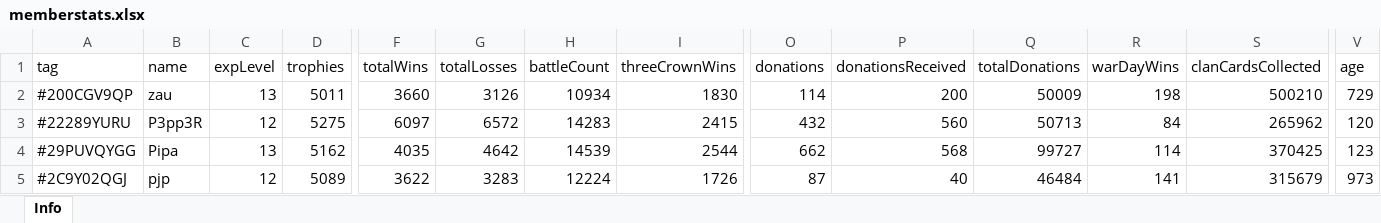
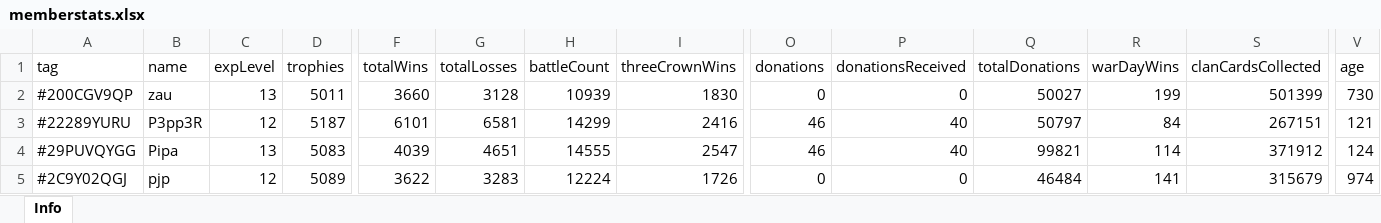
Before and after one commit to bascenso/alkateia, an Excel workbook: docs/data/memberstats.xlsx, sheet Info, drawn as a sheet; only a part is shown, gaps mark what is left out; values as stored, in another font and other column widths than the file's, no borders; the diff covers the shown part only; the diff names each change by its address in the sheet, - before the commit and + after, or states it on an @@ line.

Commit message:
Data update

```diff
--- a/docs/data/memberstats.xlsx (sheet Info)
+++ b/docs/data/memberstats.xlsx (sheet Info)
-G2 (totalLosses): 3126
+G2 (totalLosses): 3128
-H2 (battleCount): 10934
+H2 (battleCount): 10939
-O2 (donations): 114
+O2 (donations): 0
-P2 (donationsReceived): 200
+P2 (donationsReceived): 0
-Q2 (totalDonations): 50009
+Q2 (totalDonations): 50027
-R2 (warDayWins): 198
+R2 (warDayWins): 199
-S2 (clanCardsCollected): 500210
+S2 (clanCardsCollected): 501399
-V2 (age): 729
+V2 (age): 730
-D3 (trophies): 5275
+D3 (trophies): 5187
-F3 (totalWins): 6097
+F3 (totalWins): 6101
-G3 (totalLosses): 6572
+G3 (totalLosses): 6581
-H3 (battleCount): 14283
+H3 (battleCount): 14299
-I3 (threeCrownWins): 2415
+I3 (threeCrownWins): 2416
-O3 (donations): 432
+O3 (donations): 46
-P3 (donationsReceived): 560
+P3 (donationsReceived): 40
-Q3 (totalDonations): 50713
+Q3 (totalDonations): 50797
-S3 (clanCardsCollected): 265962
+S3 (clanCardsCollected): 267151
-V3 (age): 120
+V3 (age): 121
-D4 (trophies): 5162
+D4 (trophies): 5083
-F4 (totalWins): 4035
+F4 (totalWins): 4039
-G4 (totalLosses): 4642
+G4 (totalLosses): 4651
-H4 (battleCount): 14539
+H4 (battleCount): 14555
-I4 (threeCrownWins): 2544
+I4 (threeCrownWins): 2547
-O4 (donations): 662
+O4 (donations): 46
-P4 (donationsReceived): 568
+P4 (donationsReceived): 40
-Q4 (totalDonations): 99727
+Q4 (totalDonations): 99821
-S4 (clanCardsCollected): 370425
+S4 (clanCardsCollected): 371912
-V4 (age): 123
+V4 (age): 124
-O5 (donations): 87
+O5 (donations): 0
-P5 (donationsReceived): 40
+P5 (donationsReceived): 0
-V5 (age): 973
+V5 (age): 974
```
Also changed, not shown: 415 edited cells elsewhere in this sheet, docs/data/warmap.xlsx, docs/data/warstats.xlsx, 11 other files.
